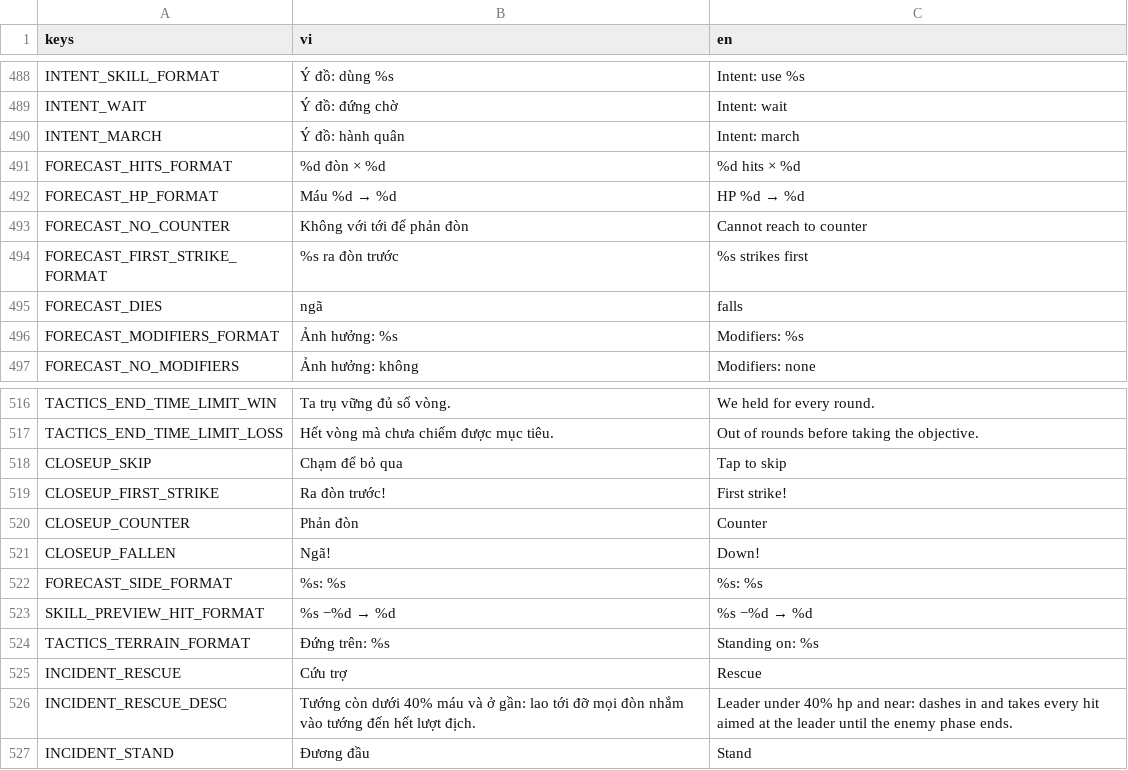
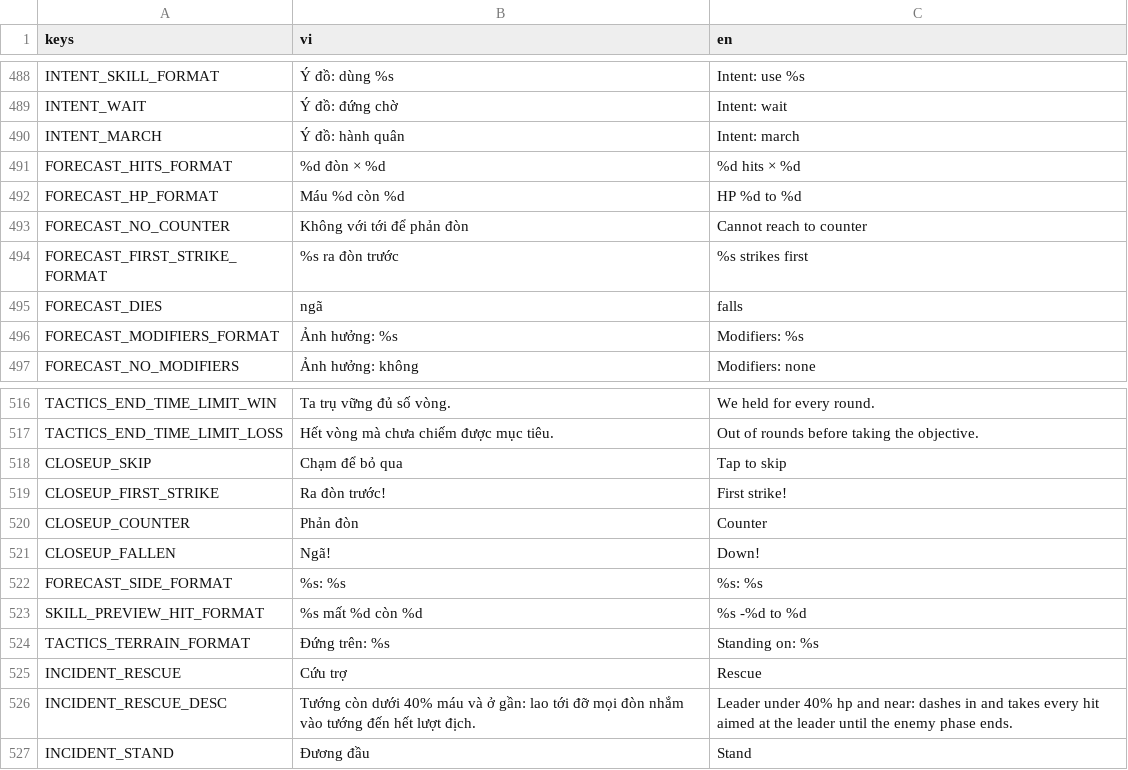
Before and after one commit to nhatphucpham/fal-gaming, a CSV file: Locale/strings.csv, drawn as a sheet; only a part is shown, gaps mark what is left out.

```diff
--- a/Locale/strings.csv
+++ b/Locale/strings.csv
@@ -491,3 +491,3 @@ INTENT_MARCH,Ý đồ: hành quân,Intent: march
 FORECAST_HITS_FORMAT,%d đòn × %d,%d hits × %d
-FORECAST_HP_FORMAT,Máu %d → %d,HP %d → %d
+FORECAST_HP_FORMAT,Máu %d còn %d,HP %d to %d
 FORECAST_NO_COUNTER,Không với tới để phản đòn,Cannot reach to counter
@@ -522,3 +522,3 @@ CLOSEUP_FALLEN,Ngã!,Down!
 FORECAST_SIDE_FORMAT,%s: %s,%s: %s
-SKILL_PREVIEW_HIT_FORMAT,%s −%d → %d,%s −%d → %d
+SKILL_PREVIEW_HIT_FORMAT,%s mất %d còn %d,%s -%d to %d
 TACTICS_TERRAIN_FORMAT,Đứng trên: %s,Standing on: %s
```
Also changed, not shown: 2 other files.
